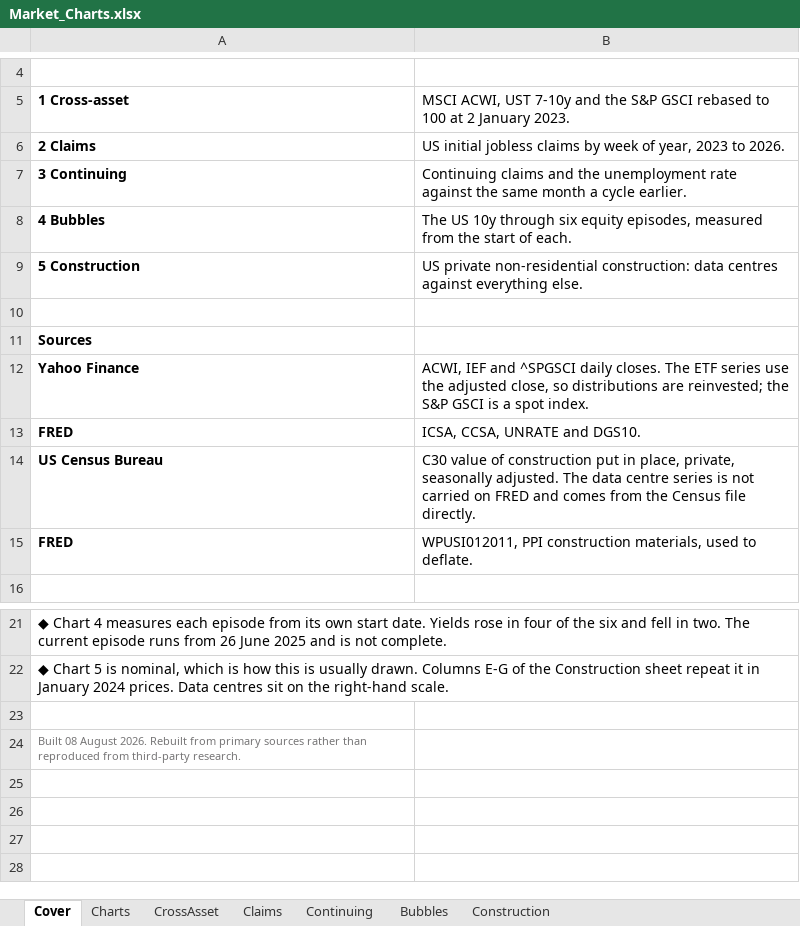
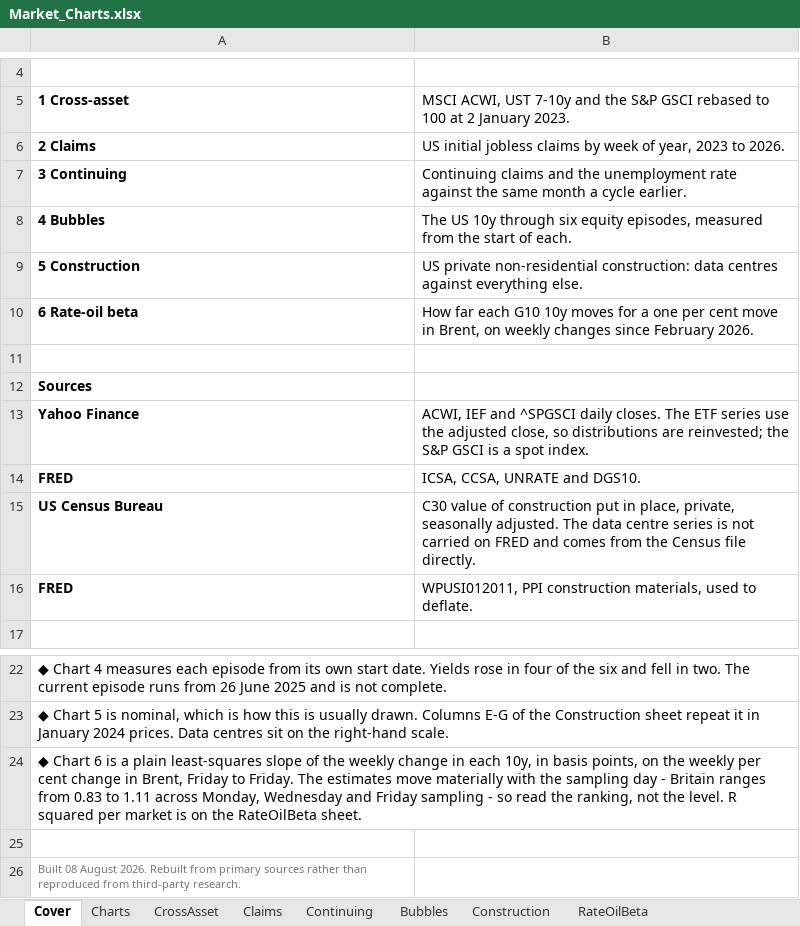
Before and after one commit to nl2992/market-charts, an Excel workbook: Market_Charts.xlsx, sheet Cover, drawn as a sheet; only a part is shown, gaps mark what is left out; values as stored, in another font and other column widths than the file's, no borders; the diff names each change by its address in the sheet, - before the commit and + after, or states it on an @@ line.

Commit message:
Add G10 rate sensitivity to Brent; fix secondary axis position
The construction chart had its second value axis at axPos=l, so both scales
stacked on the left rather than one moving to the right. The category axis
had the same defect. Both now set explicitly.

New chart 6: the slope of each G10 10y, in basis points, on the weekly per
cent change in Brent, Friday to Friday since February 2026. Seven markets
only - no free daily 10y was reachable for Canada, Switzerland or New
Zealand, and they are left out rather than proxied.

The estimates move materially with the sampling weekday, so the ranking is
the readable part, not the level. R squared per market is on the sheet.

```diff
--- a/Market_Charts.xlsx (sheet Cover)
+++ b/Market_Charts.xlsx (sheet Cover)
+sheet tab: RateOilBeta
+row 10: 6 Rate-oil beta | How far each G10 10y moves for a one per cent move in Brent, on weekly changes since February 2026.
+row 24: ◆ Chart 6 is a plain least-squares slope of the weekly change in each 10y, in basis points, on the weekly per cent change in Brent, Friday to Friday. The estimates move materially with the sampling day - Britain ranges from 0.83 to 1.11 across Monday, Wednesday and Friday sampling - so read the ranking, not the level. R squared per market is on the RateOilBeta sheet.
```
Also changed, not shown: charts or pictures, 5 other files.
